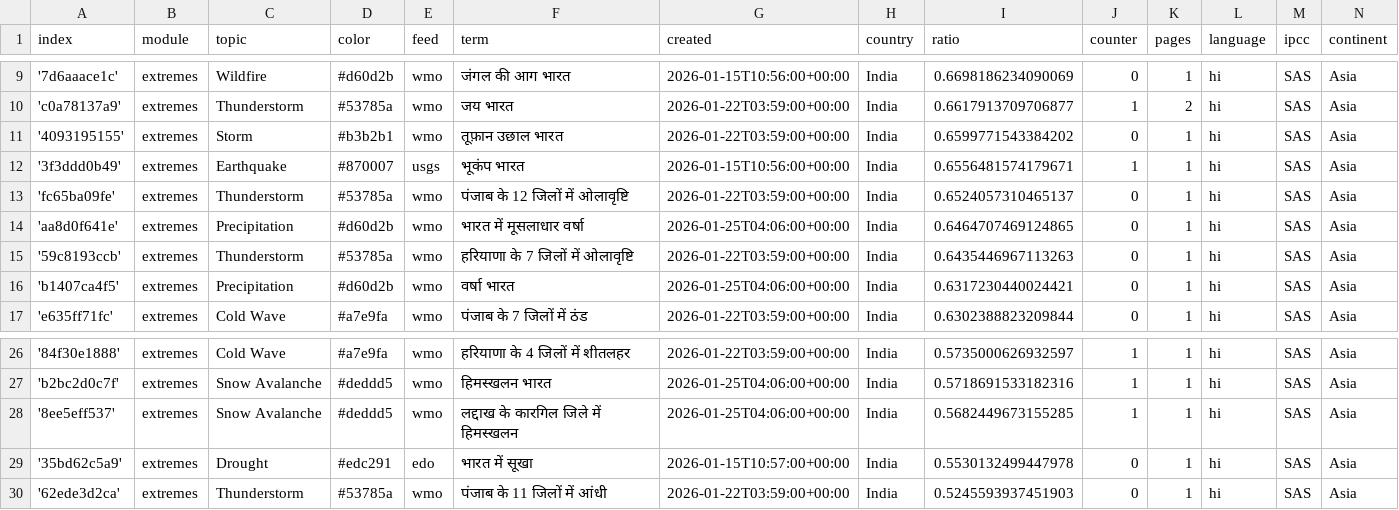
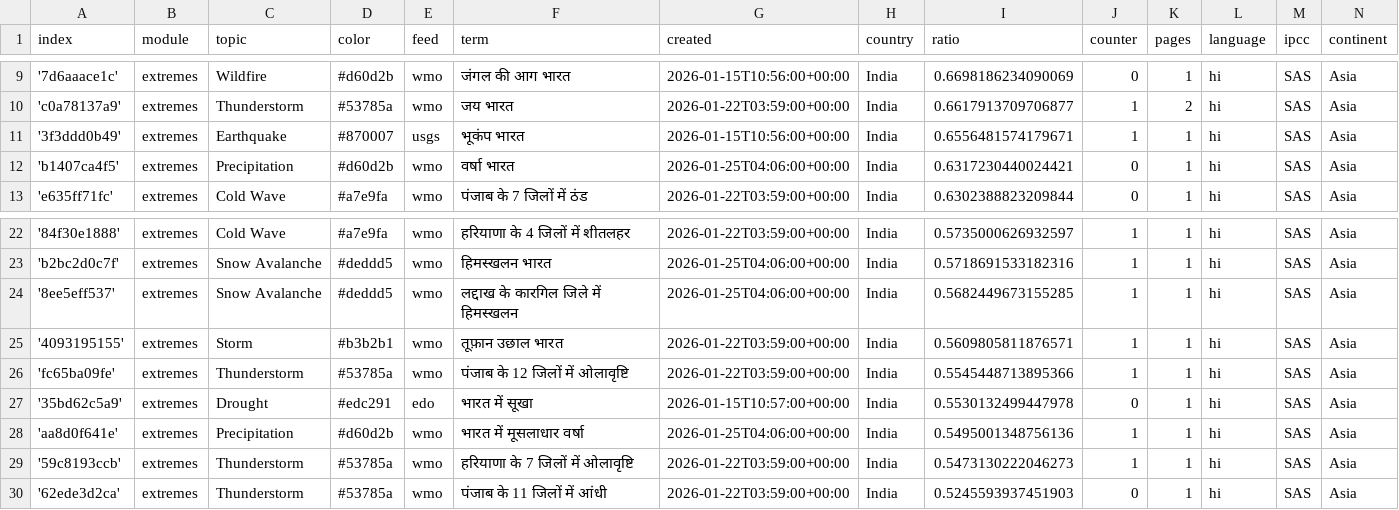
Before and after one commit to hannak555-news/HindiExtremes, a CSV file: terms.csv, drawn as a sheet; only a part is shown, gaps mark what is left out; removed rows and columns are numbered as before the commit, all else as after; the diff names each change by its address in the sheet, - before the commit and + after, or states it on an @@ line.

Commit message:
Commit from GitHub Actions (harvest:0.0)

```diff
--- a/terms.csv
+++ b/terms.csv
-row 11: '4093195155' | extremes | Storm | #b3b2b1 | wmo | तूफ़ान उछाल भारत | 2026-01-22T03:59:00+00:00 | India | 0.6599771543384202 | 0 | 1 | hi | SAS | Asia
-row 13: 'fc65ba09fe' | extremes | Thunderstorm | #53785a | wmo | पंजाब के 12 जिलों में ओलावृष्टि | 2026-01-22T03:59:00+00:00 | India | 0.6524057310465137 | 0 | 1 | hi | SAS | Asia
-row 14: 'aa8d0f641e' | extremes | Precipitation | #d60d2b | wmo | भारत में मूसलाधार वर्षा | 2026-01-25T04:06:00+00:00 | India | 0.6464707469124865 | 0 | 1 | hi | SAS | Asia
-row 15: '59c8193ccb' | extremes | Thunderstorm | #53785a | wmo | हरियाणा के 7 जिलों में ओलावृष्टि | 2026-01-22T03:59:00+00:00 | India | 0.6435446967113263 | 0 | 1 | hi | SAS | Asia
+row 25: '4093195155' | extremes | Storm | #b3b2b1 | wmo | तूफ़ान उछाल भारत | 2026-01-22T03:59:00+00:00 | India | 0.5609805811876571 | 1 | 1 | hi | SAS | Asia
+row 26: 'fc65ba09fe' | extremes | Thunderstorm | #53785a | wmo | पंजाब के 12 जिलों में ओलावृष्टि | 2026-01-22T03:59:00+00:00 | India | 0.5545448713895366 | 1 | 1 | hi | SAS | Asia
+row 28: 'aa8d0f641e' | extremes | Precipitation | #d60d2b | wmo | भारत में मूसलाधार वर्षा | 2026-01-25T04:06:00+00:00 | India | 0.5495001348756136 | 1 | 1 | hi | SAS | Asia
+row 29: '59c8193ccb' | extremes | Thunderstorm | #53785a | wmo | हरियाणा के 7 जिलों में ओलावृष्टि | 2026-01-22T03:59:00+00:00 | India | 0.5473130222046273 | 1 | 1 | hi | SAS | Asia
```
